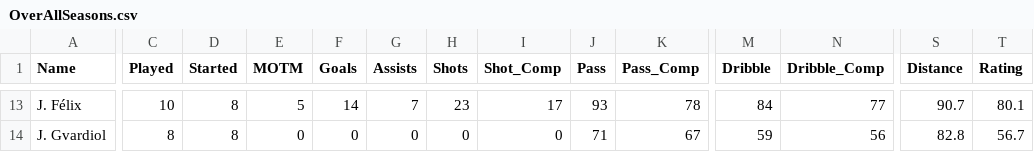
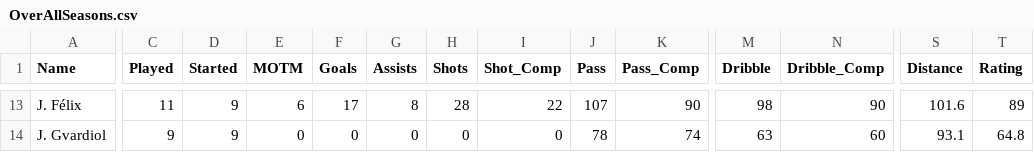
Before and after one commit to WXYS1209/FIFA_Career_Recording, a CSV file: ShinyApp/data/OverAllSeasons.csv, drawn as a sheet; only a part is shown, gaps mark what is left out; the diff covers the shown part only; the diff names each change by its address in the sheet, - before the commit and + after, or states it on an @@ line.

```diff
--- a/ShinyApp/data/OverAllSeasons.csv
+++ b/ShinyApp/data/OverAllSeasons.csv
-C13 (Played): 10
+C13 (Played): 11
-D13:D14 (Started): 8
+D13:D14 (Started): 9
-E13 (MOTM): 5
+E13 (MOTM): 6
-F13 (Goals): 14
+F13 (Goals): 17
-G13 (Assists): 7
+G13 (Assists): 8
-H13 (Shots): 23
+H13 (Shots): 28
-I13 (Shot_Comp): 17
+I13 (Shot_Comp): 22
-J13 (Pass): 93
+J13 (Pass): 107
-K13 (Pass_Comp): 78
+K13 (Pass_Comp): 90
-M13 (Dribble): 84
+M13 (Dribble): 98
-N13 (Dribble_Comp): 77
+N13 (Dribble_Comp): 90
-S13 (Distance): 90.7
+S13 (Distance): 101.6
-T13 (Rating): 80.1
+T13 (Rating): 89
-C14 (Played): 8
+C14 (Played): 9
-J14 (Pass): 71
+J14 (Pass): 78
-K14 (Pass_Comp): 67
+K14 (Pass_Comp): 74
-M14 (Dribble): 59
+M14 (Dribble): 63
-N14 (Dribble_Comp): 56
+N14 (Dribble_Comp): 60
-S14 (Distance): 82.8
+S14 (Distance): 93.1
-T14 (Rating): 56.7
+T14 (Rating): 64.8
```
Also changed, not shown: 105 edited cells elsewhere in this file, ShinyApp/data/Season1/Match_Stat.csv, ShinyApp/data/Season1/Other/match_data_Other_3.csv, 8 other files.
